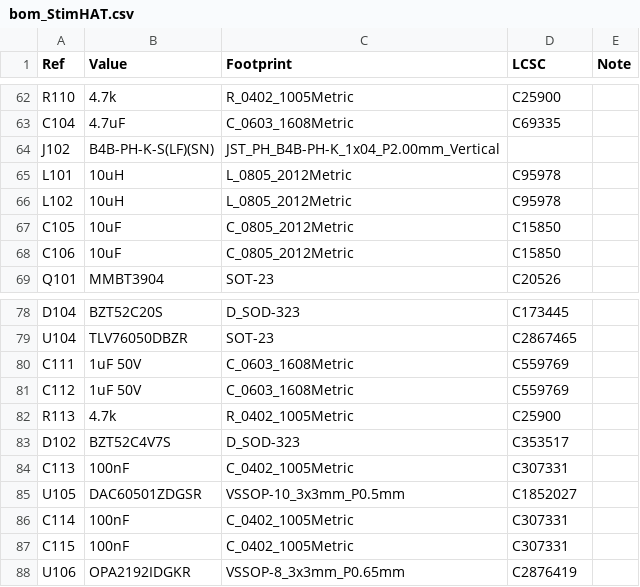
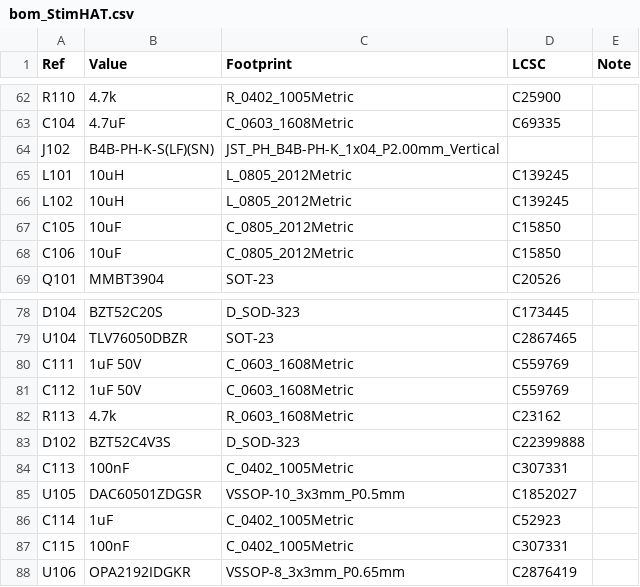
Before and after one commit to ckemere/LaserDriver, a CSV file: LaserHAT/StimHAT/bom_StimHAT.csv, drawn as a sheet; only a part is shown, gaps mark what is left out.

```diff
--- a/LaserHAT/StimHAT/bom_StimHAT.csv
+++ b/LaserHAT/StimHAT/bom_StimHAT.csv
@@ -64,4 +64,4 @@ C104,4.7uF,C_0603_1608Metric,C69335,
 J102,B4B-PH-K-S(LF)(SN),JST_PH_B4B-PH-K_1x04_P2.00mm_Vertical,,
-L101,10uH,L_0805_2012Metric,C95978,
-L102,10uH,L_0805_2012Metric,C95978,
+L101,10uH,L_0805_2012Metric,C139245,
+L102,10uH,L_0805_2012Metric,C139245,
 C105,10uF,C_0805_2012Metric,C15850,
@@ -81,7 +81,7 @@ C111,1uF 50V,C_0603_1608Metric,C559769,
 C112,1uF 50V,C_0603_1608Metric,C559769,
-R113,4.7k,R_0402_1005Metric,C25900,
-D102,BZT52C4V7S,D_SOD-323,C353517,
+R113,4.7k,R_0603_1608Metric,C23162,
+D102,BZT52C4V3S,D_SOD-323,C22399888,
 C113,100nF,C_0402_1005Metric,C307331,
 U105,DAC60501ZDGSR,VSSOP-10_3x3mm_P0.5mm,C1852027,
-C114,100nF,C_0402_1005Metric,C307331,
+C114,1uF,C_0402_1005Metric,C52923,
 C115,100nF,C_0402_1005Metric,C307331,
```
Also changed, not shown: 9 other files.
